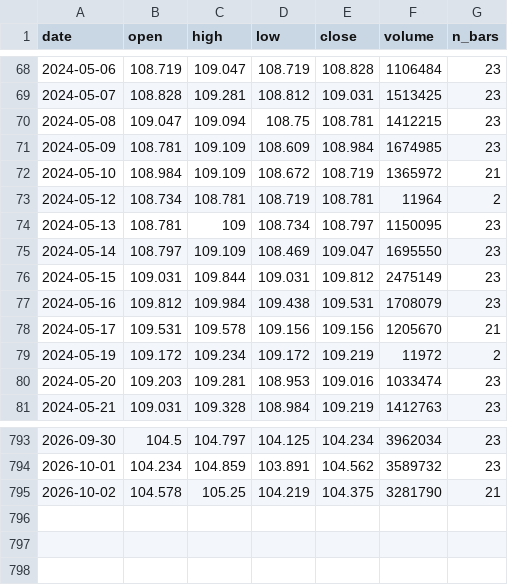
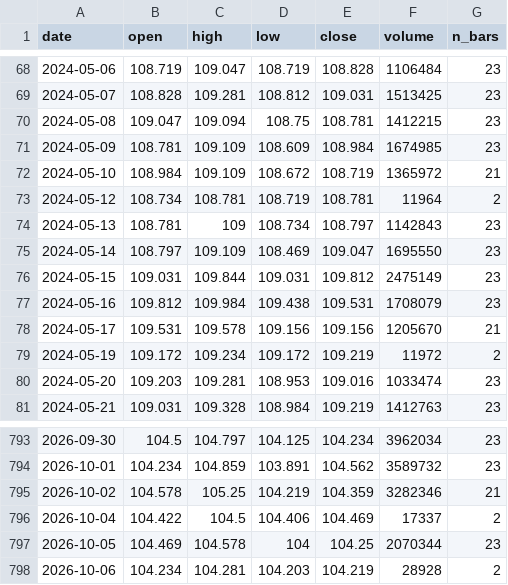
Before and after one commit to olehakengo-svg/fx-ai-trader, a CSV file: data/external/rate_anchor/zn_f_daily.csv, drawn as a sheet; only a part is shown, gaps mark what is left out.

```diff
--- a/data/external/rate_anchor/zn_f_daily.csv
+++ b/data/external/rate_anchor/zn_f_daily.csv
@@ -73,3 +73,3 @@ date,open,high,low,close,volume,n_bars
 2024-05-12,108.734,108.781,108.719,108.781,11964,2
-2024-05-13,108.781,109,108.734,108.797,1150095,23
+2024-05-13,108.781,109,108.734,108.797,1142843,23
 2024-05-14,108.797,109.109,108.469,109.047,1695550,23
@@ -794,2 +794,5 @@ date,open,high,low,close,volume,n_bars
 2026-10-01,104.234,104.859,103.891,104.562,3589732,23
-2026-10-02,104.578,105.25,104.219,104.375,3281790,21
+2026-10-02,104.578,105.25,104.219,104.359,3282346,21
+2026-10-04,104.422,104.5,104.406,104.469,17337,2
+2026-10-05,104.469,104.578,104,104.25,2070344,23
+2026-10-06,104.234,104.281,104.203,104.219,28928,2
```
Also changed, not shown: data/external/rate_anchor/jgb_yields.csv, data/external/rate_anchor/us_treasury_yields.csv, 2 other files.
